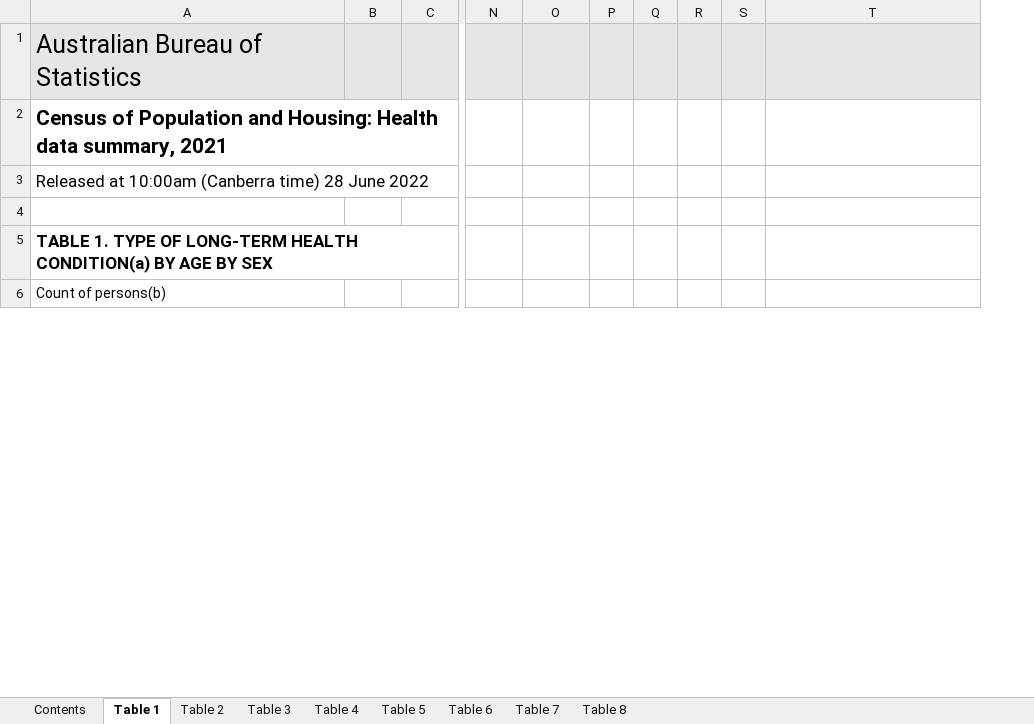
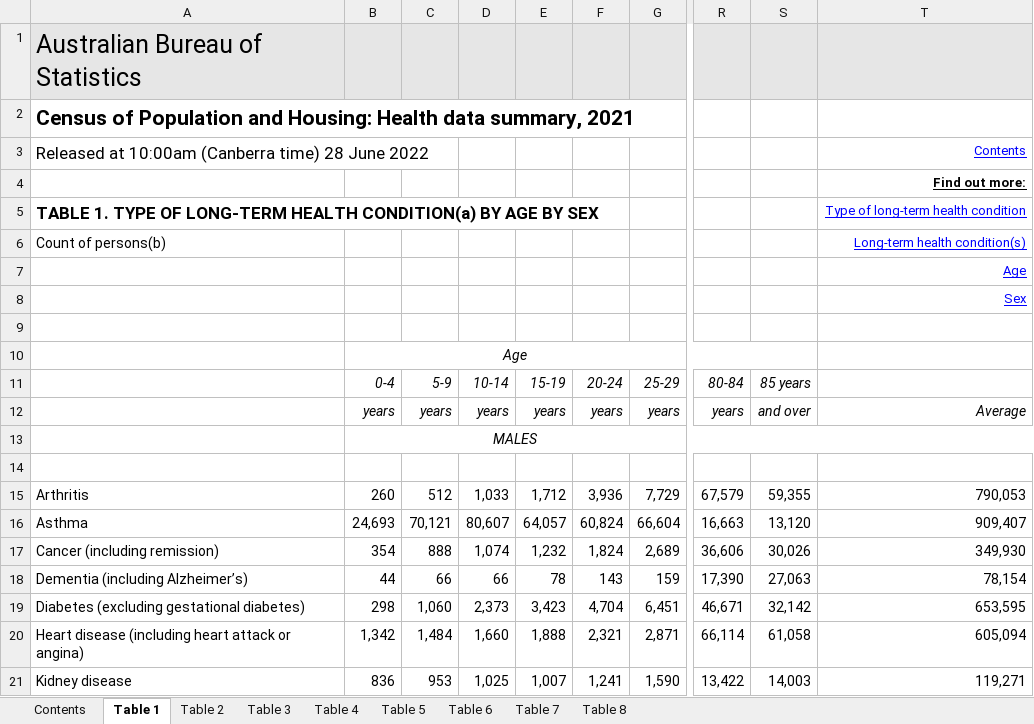
Before and after one commit to CS4042-Group-Echo/Assessment-2, an Excel workbook: CleanData/PopulusCleanData.xlsx, sheet Table 1, drawn as a sheet; only a part is shown, gaps mark what is left out; values as stored, in another font and other column widths than the file's, no borders; charts and pictures not drawn; removed rows and columns are numbered as before the commit, all else as after; rows hold the shown columns only; the diff covers the shown part only; the diff names each change by its address in the sheet, - before the commit and + after, or states it on an @@ line.

```diff
--- a/CleanData/PopulusCleanData.xlsx (sheet Table 1)
+++ b/CleanData/PopulusCleanData.xlsx (sheet Table 1)
+column B, row 10: Age; row 13: MALES
+column C, empty
+column D, empty
+column E, empty
-column P, empty
-column Q, empty
-column R, empty
-column S, empty
-T3: (empty)
+T3: Contents
+row 4:  |  |  |  |  |  |  |  |  | Find out more:
+row 5: TABLE 1. TYPE OF LONG-TERM HEALTH CONDITION(a) BY AGE BY SEX |  |  |  |  |  |  |  |  | Type of long-term health condition
+row 6: Count of persons(b) |  |  |  |  |  |  |  |  | Long-term health condition(s)
+row 7:  |  |  |  |  |  |  |  |  | Age
+row 8:  |  |  |  |  |  |  |  |  | Sex
-A10: TABLE 1. TYPE OF LONG-TERM HEALTH CONDITION(a) BY AGE BY SEX
+A10: (empty)
+row 12:  | years | years | years | years | years | years | years | and over | Average
-A13: Count of persons(b)
+A13: (empty)
+row 14: (empty)
+row 15: Arthritis | 260 | 512 | 1,033 | 1,712 | 3,936 | 7,729 | 67,579 | 59,355 | 790,053
+row 16: Asthma | 24,693 | 70,121 | 80,607 | 64,057 | 60,824 | 66,604 | 16,663 | 13,120 | 909,407
+row 17: Cancer (including remission) | 354 | 888 | 1,074 | 1,232 | 1,824 | 2,689 | 36,606 | 30,026 | 349,930
+row 18: Dementia (including Alzheimer’s) | 44 | 66 | 66 | 78 | 143 | 159 | 17,390 | 27,063 | 78,154
+row 19: Diabetes (excluding gestational diabetes) | 298 | 1,060 | 2,373 | 3,423 | 4,704 | 6,451 | 46,671 | 32,142 | 653,595
+row 20: Heart disease (including heart attack or angina) | 1,342 | 1,484 | 1,660 | 1,888 | 2,321 | 2,871 | 66,114 | 61,058 | 605,094
+row 21: Kidney disease | 836 | 953 | 1,025 | 1,007 | 1,241 | 1,590 | 13,422 | 14,003 | 119,271
```
Also changed, not shown: 34 added rows, 48 removed rows, 21 edited cells and merged cells elsewhere in this sheet, sheet Table 7, sheet Table 2, sheet Table 8, sheet Table 6, sheet Table 3, sheet Table 5, 1 more sheet, hidden cells, CleanData/AdfCleanData.xlsx, OutputData/OutputData.xlsx, 1 other file.
